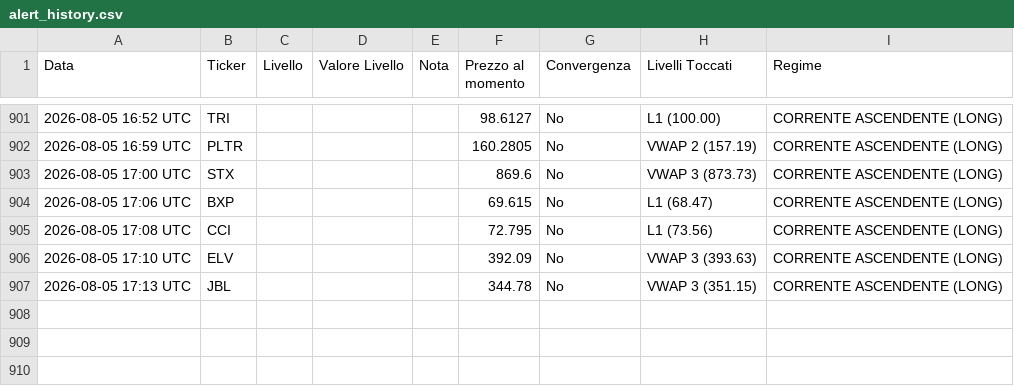
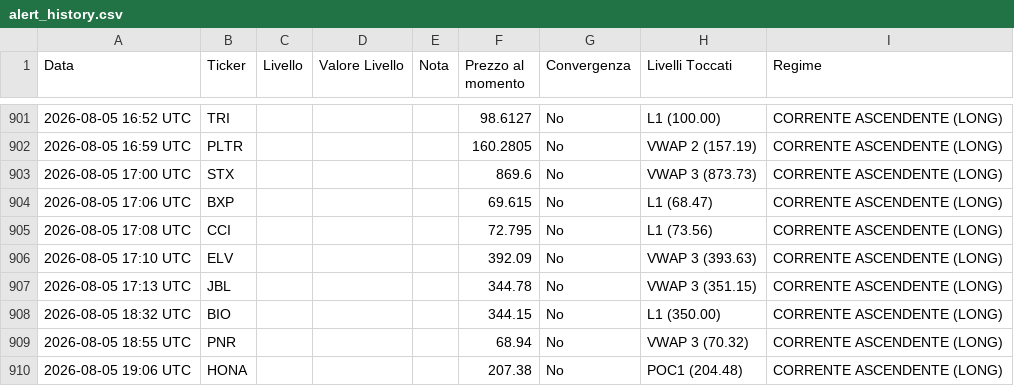
Before and after one commit to Logg84/monitor-trading-marco, a CSV file: alert_history.csv, drawn as a sheet; only a part is shown, gaps mark what is left out.

Commit message:
Aggiorna stato e storico alert

```diff
--- a/alert_history.csv
+++ b/alert_history.csv
@@ -907 +907,4 @@ Data,Ticker,Livello,Valore Livello,Nota,Prezzo al momento,Convergenza,Livelli To
 2026-08-05 17:13 UTC,JBL,,,,344.78,No,VWAP 3 (351.15),CORRENTE ASCENDENTE (LONG)
+2026-08-05 18:32 UTC,BIO,,,,344.15,No,L1 (350.00),CORRENTE ASCENDENTE (LONG)
+2026-08-05 18:55 UTC,PNR,,,,68.94,No,VWAP 3 (70.32),CORRENTE ASCENDENTE (LONG)
+2026-08-05 19:06 UTC,HONA,,,,207.38,No,POC1 (204.48),CORRENTE ASCENDENTE (LONG)
```
Also changed, not shown: 2 other files.
